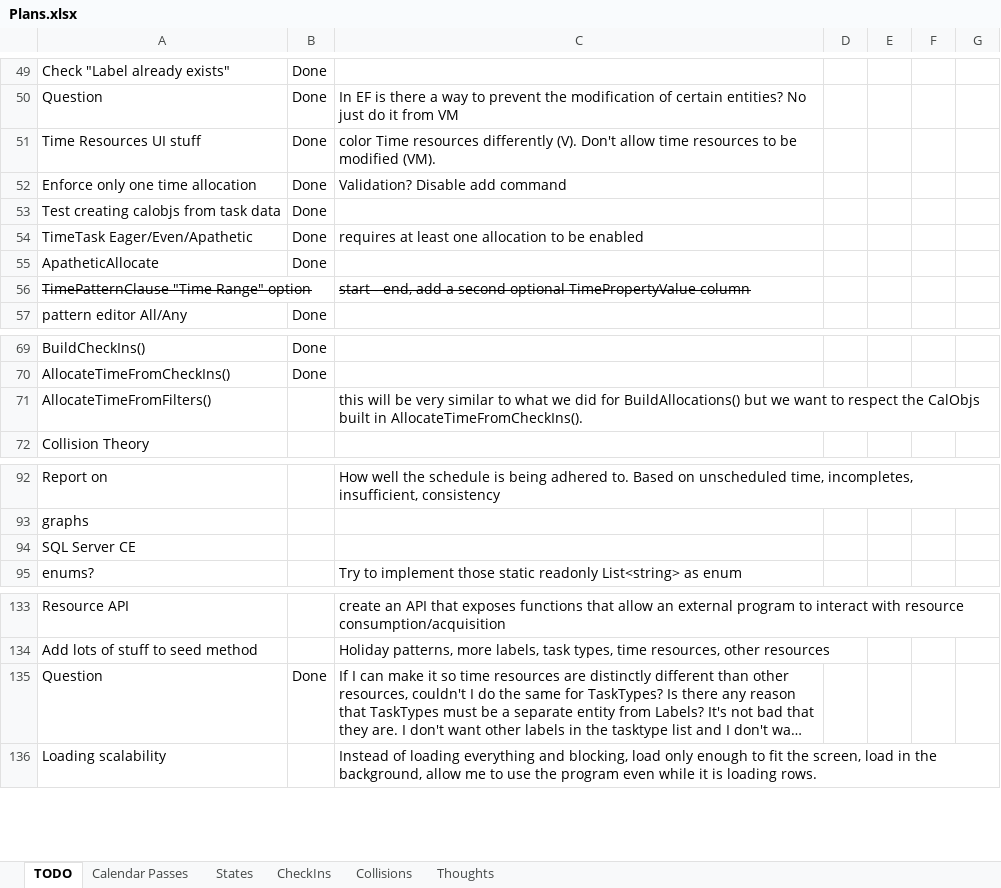
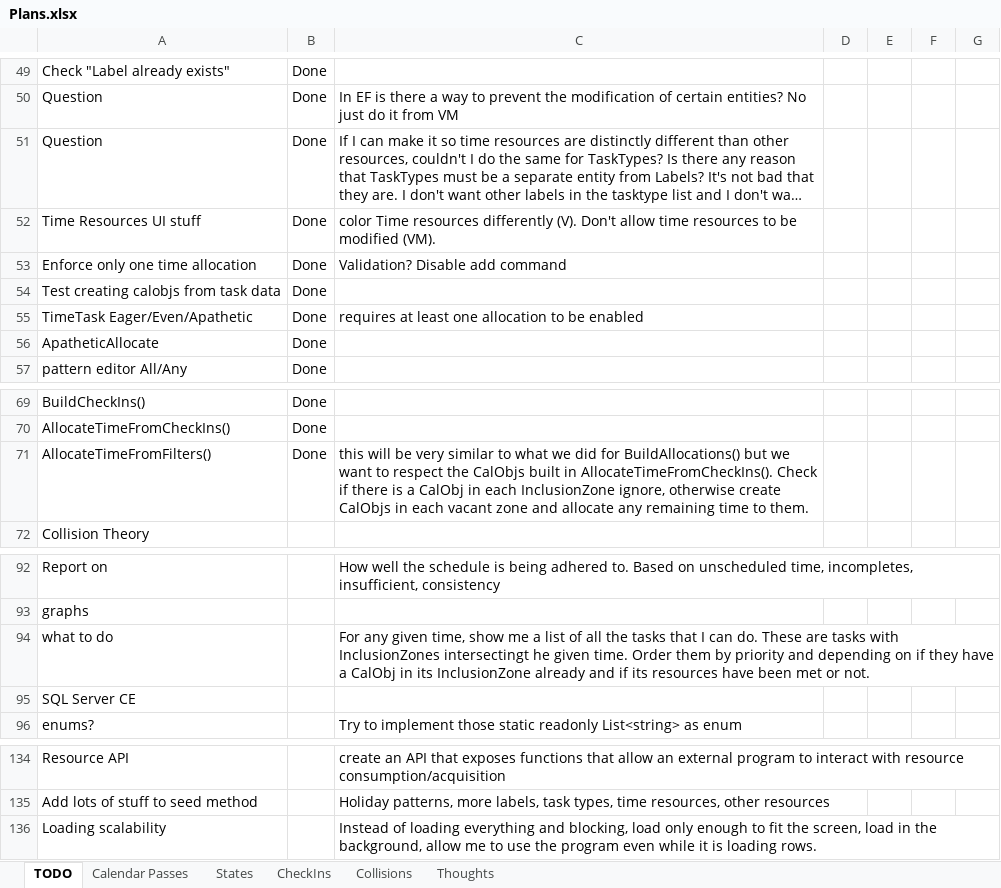
Before and after one commit to NuCode1497/TimekeeperWPF, an Excel workbook: Plans.xlsx, sheet TODO, drawn as a sheet; only a part is shown, gaps mark what is left out; long unchanged cells end in …; values as stored, in another font and other column widths than the file's, no borders; conditional formats and table styles not drawn; removed rows and columns are numbered as before the commit, all else as after; the diff names each change by its address in the sheet, - before the commit and + after, or states it on an @@ line.

Commit message:
AllocateTimeFromFilters

```diff
--- a/Plans.xlsx (sheet TODO)
+++ b/Plans.xlsx (sheet TODO)
@@ row 135 moved to row 51: Question @@
-row 56: TimePatternClause "Time Range" option |  | start - end, add a second optional TimePropertyValue column
-B71: (empty)
+B71: Done
-C71: …in AllocateTimeFromCheckIns().
+C71: …in AllocateTimeFromCheckIns(). Check if there is a CalObj in each InclusionZone ignore, otherwise create CalObjs in each vacant zone and allocate any remaining time to them.
+row 94: what to do |  | For any given time, show me a list of all the tasks that I can do. These are tasks with InclusionZones intersectingt he given time. Order them by priority and depending on if they have a CalObj in its InclusionZone already and if its resources have been met or not.
```
Also changed, not shown: sheet Calendar Passes, sheet CheckIns, 1 other file.
